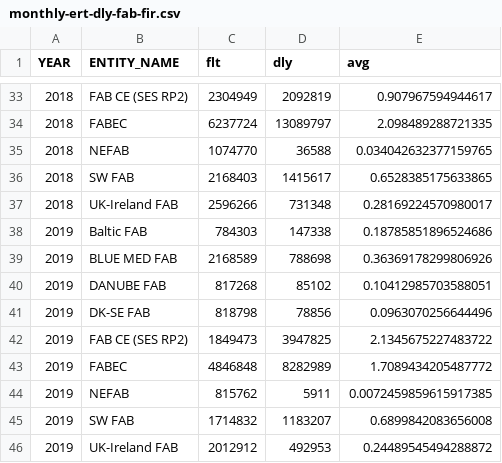
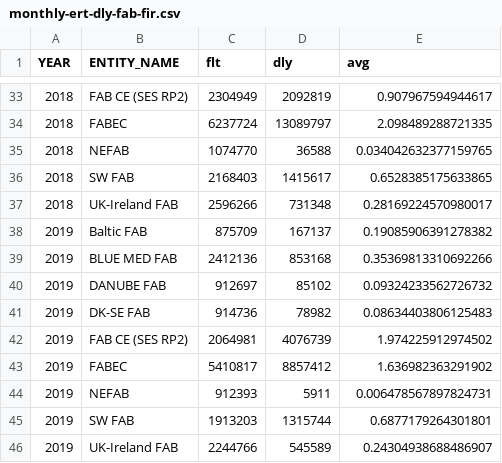
Before and after one commit to euctrl-pru/portal, a CSV file: content/graphic/en-route-atfm-delay-fab/monthly-ert-dly-fab-fir.csv, drawn as a sheet; only a part is shown, gaps mark what is left out.

```diff
--- a/content/graphic/en-route-atfm-delay-fab/monthly-ert-dly-fab-fir.csv
+++ b/content/graphic/en-route-atfm-delay-fab/monthly-ert-dly-fab-fir.csv
@@ -37,10 +37,10 @@ YEAR,ENTITY_NAME,flt,dly,avg
 2018,UK-Ireland FAB,2596266,731348,0.28169224570980017
-2019,Baltic FAB,784303,147338,0.18785851896524686
-2019,BLUE MED FAB,2168589,788698,0.36369178299806926
-2019,DANUBE FAB,817268,85102,0.10412985703588051
-2019,DK-SE FAB,818798,78856,0.0963070256644496
-2019,FAB CE (SES RP2),1849473,3947825,2.1345675227483722
-2019,FABEC,4846848,8282989,1.7089434205487772
-2019,NEFAB,815762,5911,0.0072459859615917385
-2019,SW FAB,1714832,1183207,0.6899842083656008
-2019,UK-Ireland FAB,2012912,492953,0.24489545494288872
+2019,Baltic FAB,875709,167137,0.19085906391278382
+2019,BLUE MED FAB,2412136,853168,0.35369813310692266
+2019,DANUBE FAB,912697,85102,0.09324233562726732
+2019,DK-SE FAB,914736,78982,0.08634403806125483
+2019,FAB CE (SES RP2),2064981,4076739,1.974225912974502
+2019,FABEC,5410817,8857412,1.636982363291902
+2019,NEFAB,912393,5911,0.006478567897824731
+2019,SW FAB,1913203,1315744,0.6877179264301801
+2019,UK-Ireland FAB,2244766,545589,0.24304938688486907
```
Also changed, not shown: content/graphic/percent-movement-change/ert-flt-ansp.tsv, data-config/ansp-composition.csv, 6 other files.
